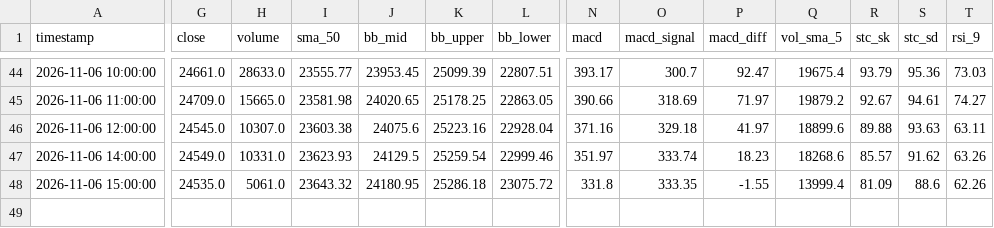
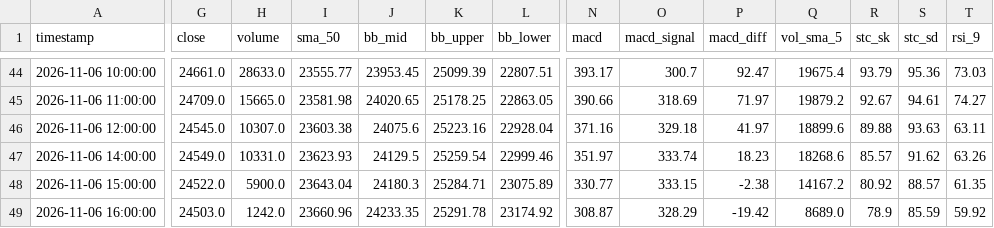
Before and after one commit to leichanseng-bit/hsi-futures-tracker, a CSV file: hsi_futures_1h.csv, drawn as a sheet; only a part is shown, gaps mark what is left out; rows hold the shown columns only; the diff covers the shown part only; the diff names each change by its address in the sheet, - before the commit and + after, or states it on an @@ line.

```diff
--- a/hsi_futures_1h.csv
+++ b/hsi_futures_1h.csv
-G48 (close): 24535.0
+G48 (close): 24522.0
-H48 (volume): 5061.0
+H48 (volume): 5900.0
-I48 (sma_50): 23643.32
+I48 (sma_50): 23643.04
-J48 (bb_mid): 24180.95
+J48 (bb_mid): 24180.3
-K48 (bb_upper): 25286.18
+K48 (bb_upper): 25284.71
-L48 (bb_lower): 23075.72
+L48 (bb_lower): 23075.89
-N48 (macd): 331.8
+N48 (macd): 330.77
-O48 (macd_signal): 333.35
+O48 (macd_signal): 333.15
-P48 (macd_diff): -1.55
+P48 (macd_diff): -2.38
-Q48 (vol_sma_5): 13999.4
+Q48 (vol_sma_5): 14167.2
-R48 (stc_sk): 81.09
+R48 (stc_sk): 80.92
-S48 (stc_sd): 88.6
+S48 (stc_sd): 88.57
-T48 (rsi_9): 62.26
+T48 (rsi_9): 61.35
+row 49: 2026-11-06 16:00:00 | 24503.0 | 1242.0 | 23660.96 | 24233.35 | 25291.78 | 23174.92 | 308.87 | 328.29 | -19.42 | 8689.0 | 78.9 | 85.59 | 59.92
```
Also changed, not shown: 2 edited cells elsewhere in this file, hsi_futures_15m.csv, hsi_futures_1d.csv, 9 other files.
